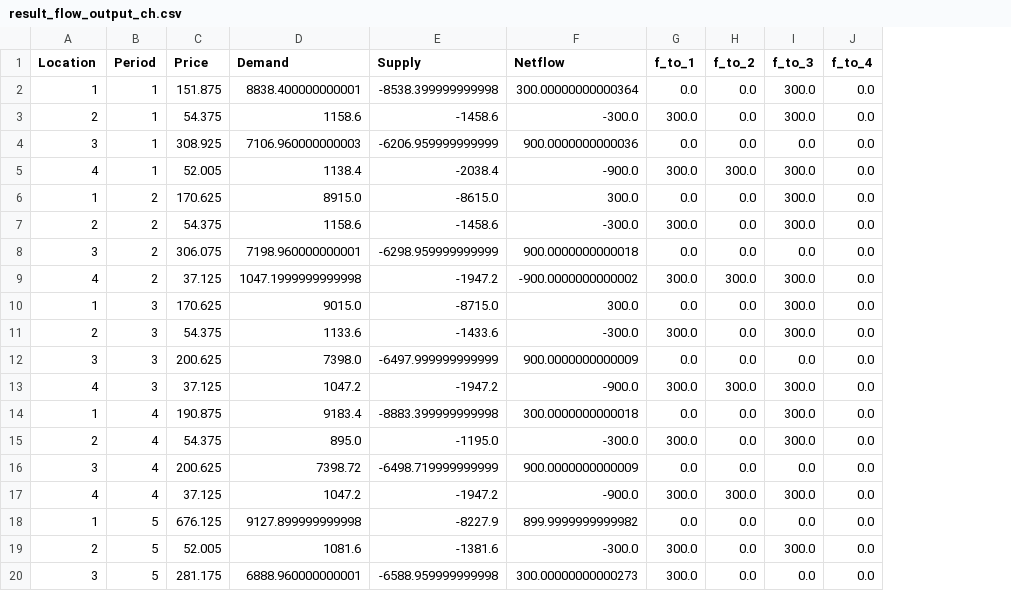
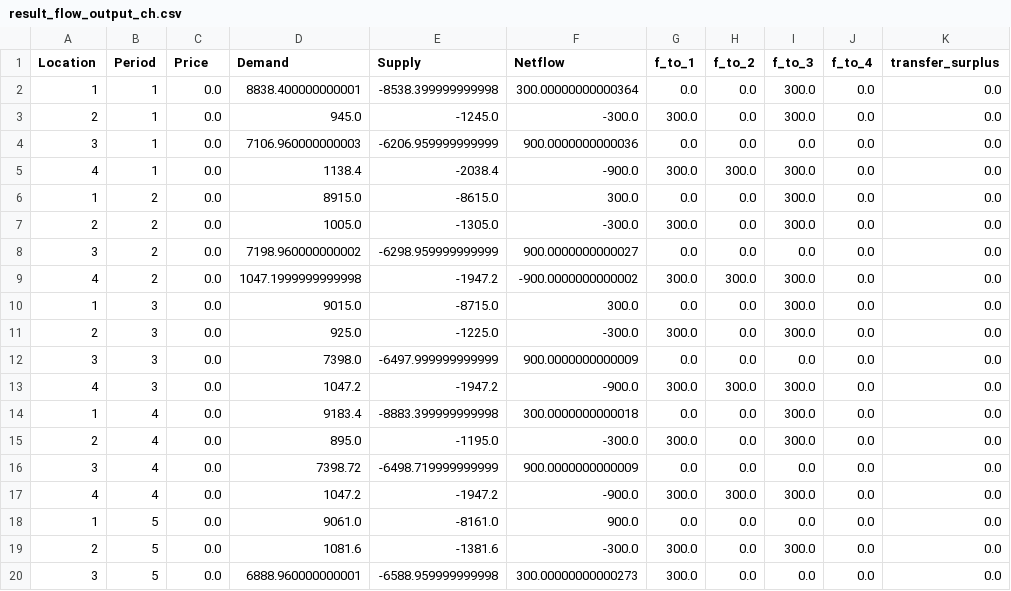
Before and after one commit to joakim-klemetsen/Final_Project_OR, a CSV file: output/ch_model/result_flow_output_ch.csv, drawn as a sheet; only a part is shown; the diff covers the shown part only; the diff names each change by its address in the sheet, - before the commit and + after, or states it on an @@ line.

Commit message:
Solving the model like this results in no prices being obtained. I therefore believe that it is not a viable solution.

```diff
--- a/output/ch_model/result_flow_output_ch.csv
+++ b/output/ch_model/result_flow_output_ch.csv
+column K (transfer_surplus), rows 2-20: all 0.0
-C2 (Price): 151.875
+C2 (Price): 0.0
-C3 (Price): 54.375
+C3 (Price): 0.0
-D3 (Demand): 1158.6
+D3 (Demand): 945.0
-E3 (Supply): -1458.6
+E3 (Supply): -1245.0
-C4 (Price): 308.925
+C4 (Price): 0.0
-C5 (Price): 52.005
+C5 (Price): 0.0
-C6 (Price): 170.625
+C6 (Price): 0.0
-C7 (Price): 54.375
+C7 (Price): 0.0
-D7 (Demand): 1158.6
+D7 (Demand): 1005.0
-E7 (Supply): -1458.6
+E7 (Supply): -1305.0
-C8 (Price): 306.075
+C8 (Price): 0.0
-D8 (Demand): 7198.960000000001
+D8 (Demand): 7198.960000000002
-F8 (Netflow): 900.0000000000018
+F8 (Netflow): 900.0000000000027
-C9 (Price): 37.125
+C9 (Price): 0.0
-C10 (Price): 170.625
+C10 (Price): 0.0
-C11 (Price): 54.375
+C11 (Price): 0.0
-D11 (Demand): 1133.6
+D11 (Demand): 925.0
-E11 (Supply): -1433.6
+E11 (Supply): -1225.0
-C12 (Price): 200.625
+C12 (Price): 0.0
-C13 (Price): 37.125
+C13 (Price): 0.0
-C14 (Price): 190.875
+C14 (Price): 0.0
-C15 (Price): 54.375
+C15 (Price): 0.0
-C16 (Price): 200.625
+C16 (Price): 0.0
-C17 (Price): 37.125
+C17 (Price): 0.0
-C18 (Price): 676.125
+C18 (Price): 0.0
-D18 (Demand): 9127.899999999998
+D18 (Demand): 9061.0
-E18 (Supply): -8227.9
+E18 (Supply): -8161.0
-F18 (Netflow): 899.9999999999982
+F18 (Netflow): 900.0
-C19 (Price): 52.005
+C19 (Price): 0.0
-C20 (Price): 281.175
+C20 (Price): 0.0
```
Also changed, not shown: 161 edited cells elsewhere in this file, 8 other files.
